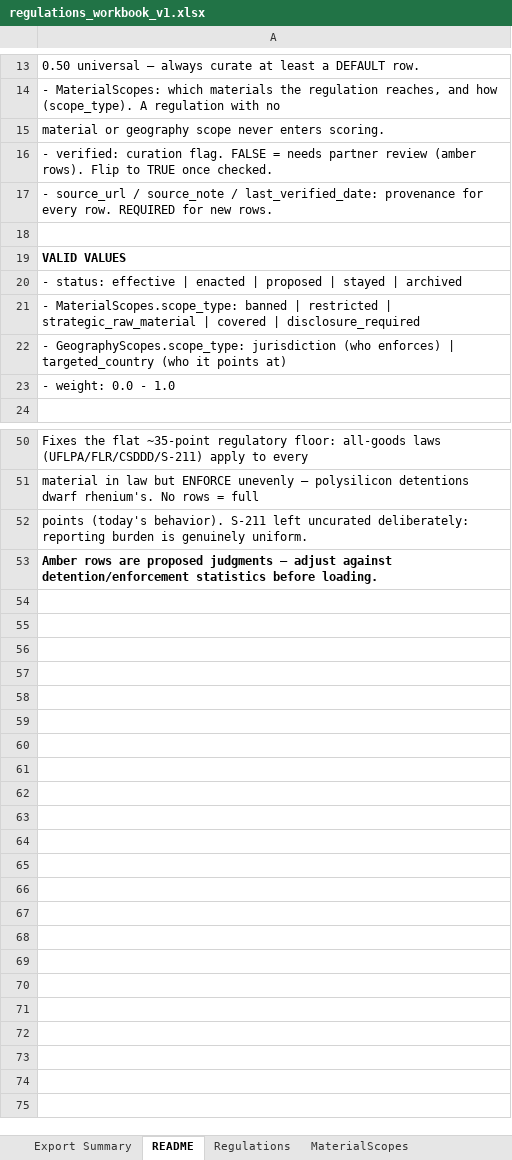
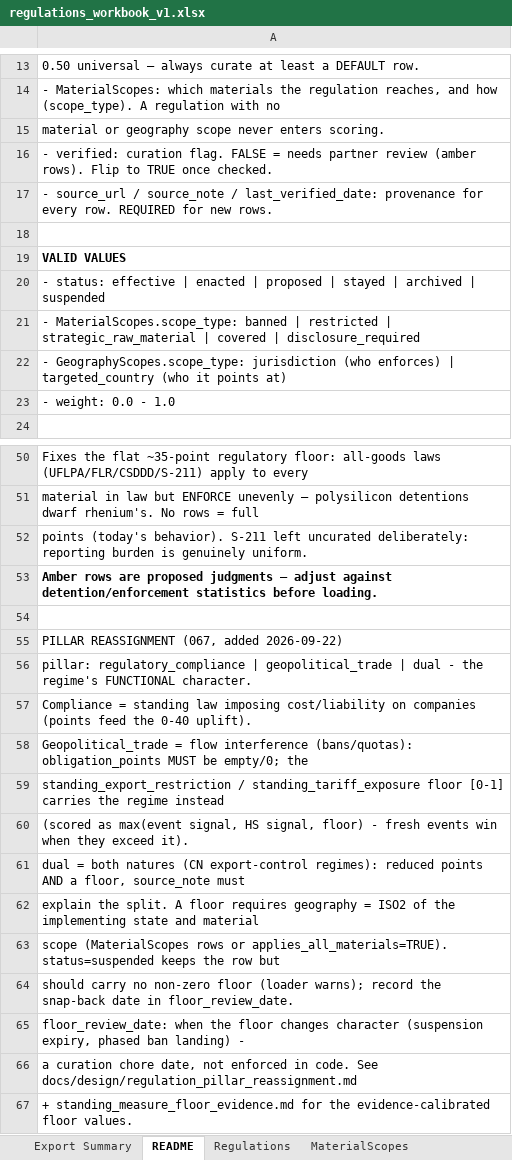
Before and after one commit to Mineral-Risk-Analytics/data-ingestion-reporting, an Excel workbook: Automotive Data Solutions/regulations_workbook_v1.xlsx, sheet README, drawn as a sheet; only a part is shown, gaps mark what is left out; values as stored, in another font and other column widths than the file's, no borders; the diff names each change by its address in the sheet, - before the commit and + after, or states it on an @@ line.

```diff
--- a/Automotive Data Solutions/regulations_workbook_v1.xlsx (sheet README)
+++ b/Automotive Data Solutions/regulations_workbook_v1.xlsx (sheet README)
-A20: …| archived
+A20: …| archived | suspended
+row 54: (empty)
+row 55: PILLAR REASSIGNMENT (067, added 2026-09-22)
+row 56: pillar: regulatory_compliance | geopolitical_trade | dual - the regime's FUNCTIONAL character.
+row 57: Compliance = standing law imposing cost/liability on companies (points feed the 0-40 uplift).
+row 58: Geopolitical_trade = flow interference (bans/quotas): obligation_points MUST be empty/0; the
+row 59: standing_export_restriction / standing_tariff_exposure floor [0-1] carries the regime instead
+row 60: (scored as max(event signal, HS signal, floor) - fresh events win when they exceed it).
+row 61: dual = both natures (CN export-control regimes): reduced points AND a floor, source_note must
+row 62: explain the split. A floor requires geography = ISO2 of the implementing state and material
+row 63: scope (MaterialScopes rows or applies_all_materials=TRUE). status=suspended keeps the row but
+row 64: should carry no non-zero floor (loader warns); record the snap-back date in floor_review_date.
+row 65: floor_review_date: when the floor changes character (suspension expiry, phased ban landing) -
+row 66: a curation chore date, not enforced in code. See docs/design/regulation_pillar_reassignment.md
+row 67: + standing_measure_floor_evidence.md for the evidence-calibrated floor values.
```
Also changed, not shown: sheet Regulations, Automotive Data Solutions/manual_risk_events.xlsx, 33 other files.
